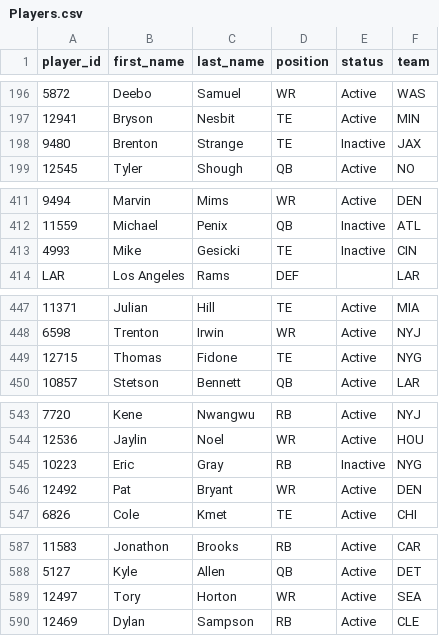
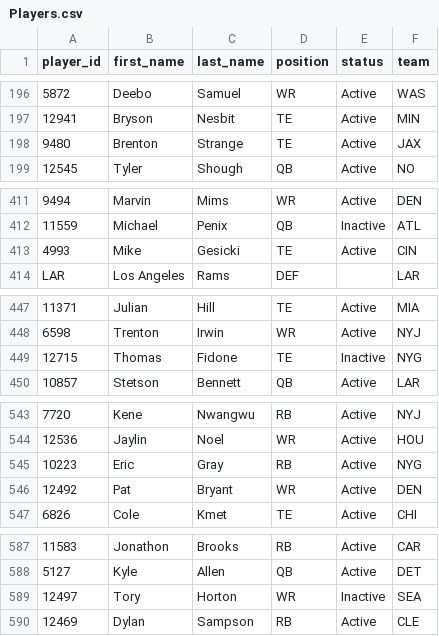
Before and after one commit to wrightc214-PBI/NCAA180-Sleeper, a CSV file: data/Players.csv, drawn as a sheet; only a part is shown, gaps mark what is left out; the diff covers the shown part only; the diff names each change by its address in the sheet, - before the commit and + after, or states it on an @@ line.

```diff
--- a/data/Players.csv
+++ b/data/Players.csv
-E198 (status): Inactive
+E198 (status): Active
-E413 (status): Inactive
+E413 (status): Active
-E449 (status): Active
+E449 (status): Inactive
-E545 (status): Inactive
+E545 (status): Active
-E589 (status): Active
+E589 (status): Inactive
```
Also changed, not shown: 2 edited cells elsewhere in this file, data/Rosters_Current.csv, 2 other files.
